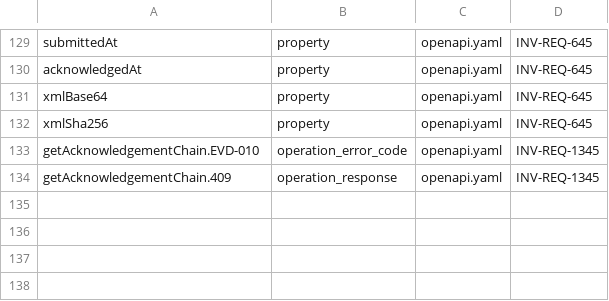
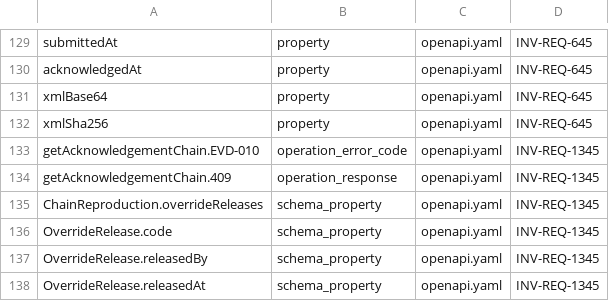
Before and after one commit to dynokore/DynoGST, a TSV file: platform-contracts/evidence/required-identifiers.tsv, drawn as a sheet; only a part is shown, gaps mark what is left out; the diff names each change by its address in the sheet, - before the commit and + after, or states it on an @@ line.

Commit message:
[platform-contracts] Merge branch 't/inv-t-29360' into 'main'
INV-T-29360 platform-contracts evidence: ChainReproduction lists every override release of the version

See merge request invoice/platform-contracts!746

```diff
--- a/platform-contracts/evidence/required-identifiers.tsv
+++ b/platform-contracts/evidence/required-identifiers.tsv
+row 135: ChainReproduction.overrideReleases | schema_property | openapi.yaml | INV-REQ-1345
+row 136: OverrideRelease.code | schema_property | openapi.yaml | INV-REQ-1345
+row 137: OverrideRelease.releasedBy | schema_property | openapi.yaml | INV-REQ-1345
+row 138: OverrideRelease.releasedAt | schema_property | openapi.yaml | INV-REQ-1345
```
Also changed, not shown: platform-contracts/evidence/data-classification.tsv, 1 other file.
